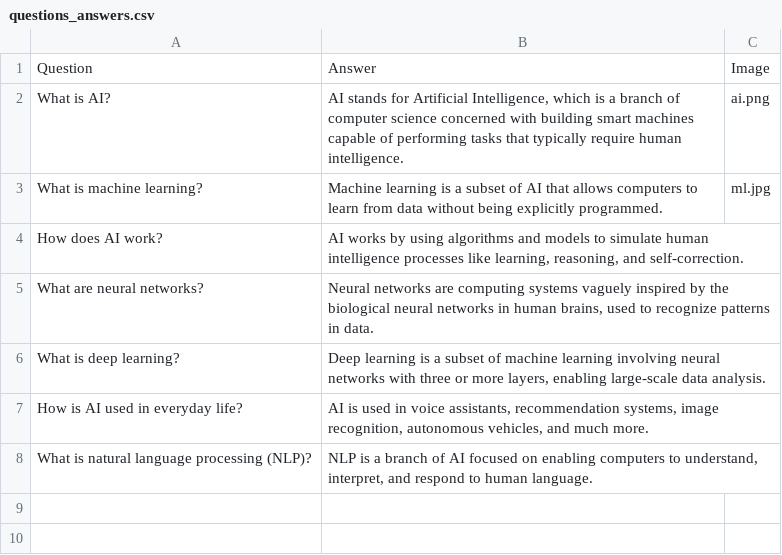
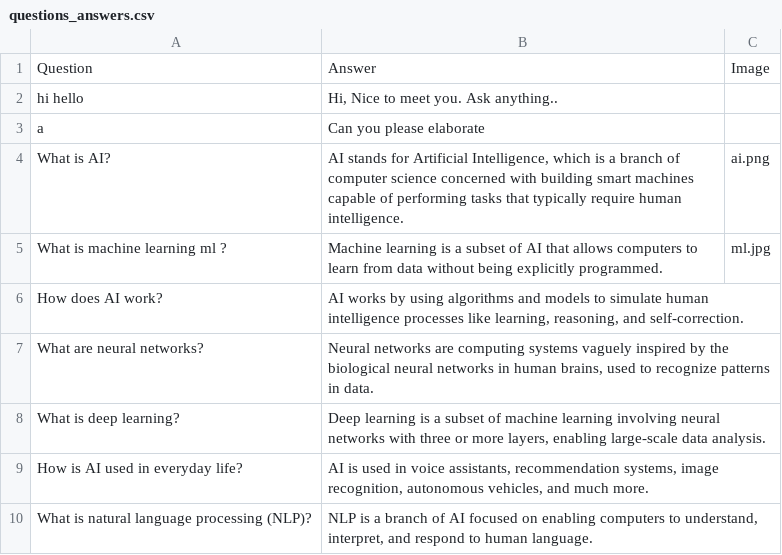
Before and after one commit to SakibAhmedShuva/Simple-Easy-to-Maintain-QA-Based-ChatBot-No-Training-Required-, a CSV file: questions_answers.csv, drawn as a sheet.

Commit message:
Update questions_answers.csv

```diff
--- a/questions_answers.csv
+++ b/questions_answers.csv
@@ -1,4 +1,6 @@
 Question,Answer,Image
+hi hello,"Hi, Nice to meet you. Ask anything..",
+a,Can you please elaborate,
 What is AI?,"AI stands for Artificial Intelligence, which is a branch of computer science concerned with building smart machines capable of performing tasks that typically require human intelligence.",ai.png
-What is machine learning?,Machine learning is a subset of AI that allows computers to learn from data without being explicitly programmed.,ml.jpg
+What is machine learning ml ?,Machine learning is a subset of AI that allows computers to learn from data without being explicitly programmed.,ml.jpg
 How does AI work?,"AI works by using algorithms and models to simulate human intelligence processes like learning, reasoning, and self-correction.",
```
